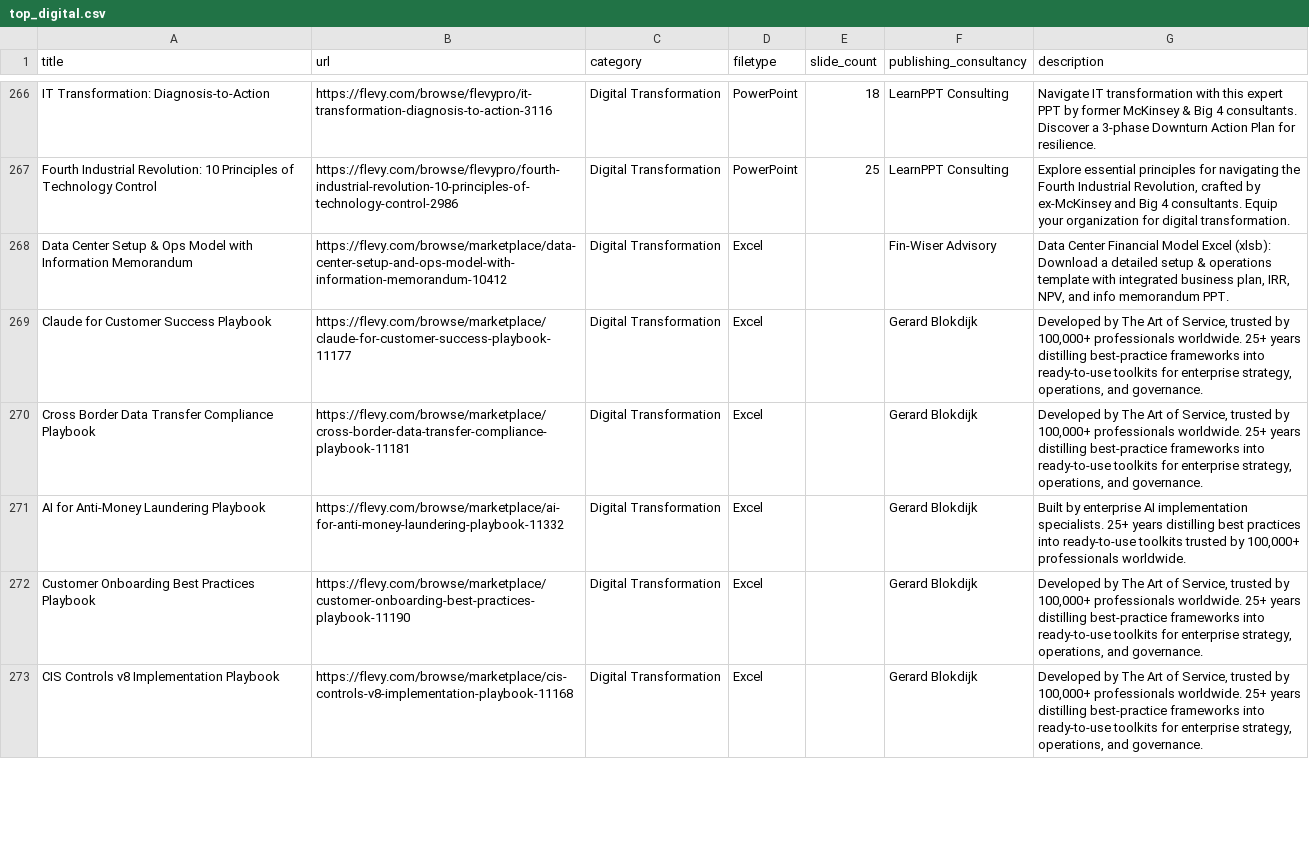
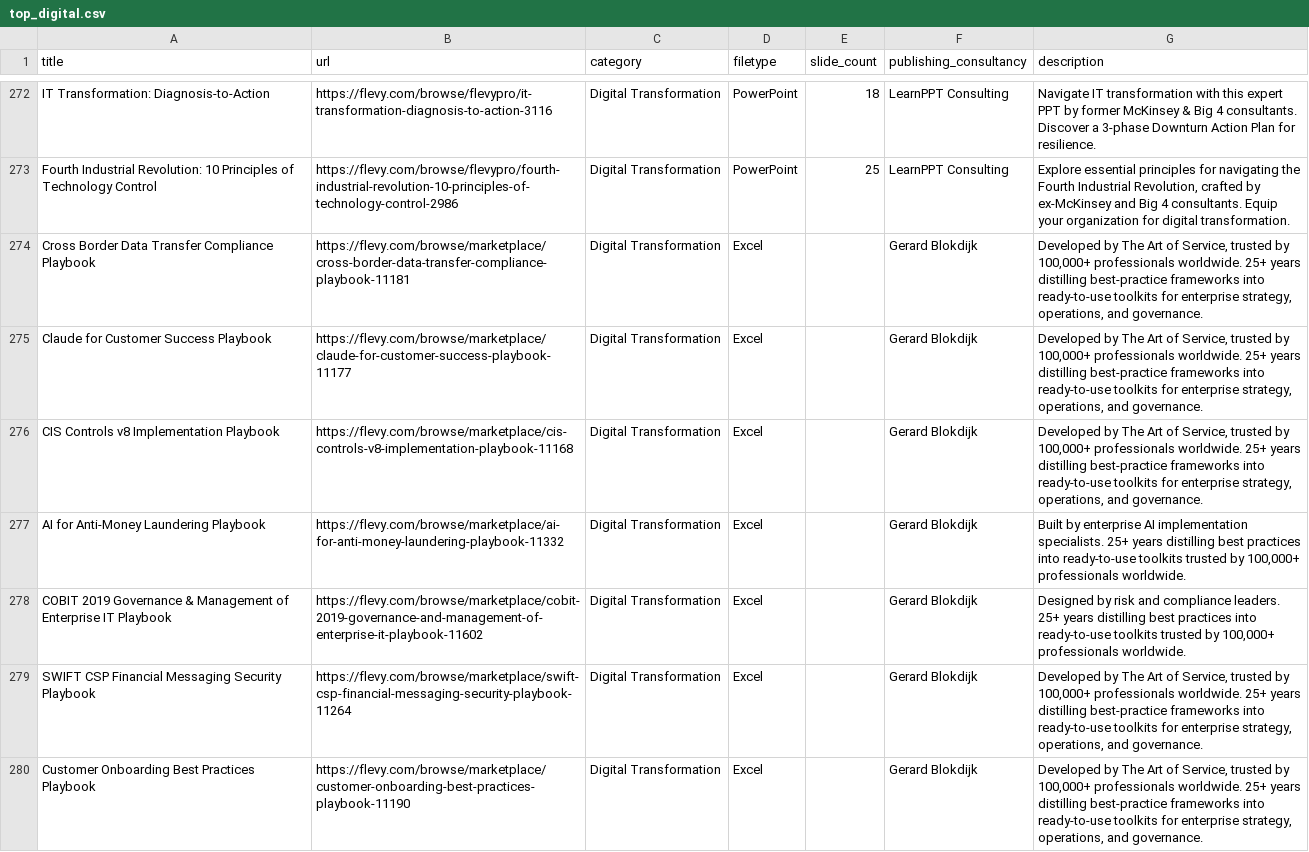
Before and after one commit to flevy-com/open-data, a CSV file: datasets/top_digital.csv, drawn as a sheet; only a part is shown, gaps mark what is left out; removed rows and columns are numbered as before the commit, all else as after; the diff covers the shown part only; the diff names each change by its address in the sheet, - before the commit and + after, or states it on an @@ line.

Commit message:
Monthly update: datasets/top_digital.csv (July 2026)

```diff
--- a/datasets/top_digital.csv
+++ b/datasets/top_digital.csv
-A274 (title): Data Center Setup & Ops Model with Information Memorandum
+A274 (title): Cross Border Data Transfer Compliance Playbook
-B274 (url): https://flevy.com/browse/marketplace/data-center-setup-and-ops-model-with-information-memorandum-10412
+B274 (url): https://flevy.com/browse/marketplace/cross-border-data-transfer-compliance-playbook-11181
-F274 (publishing_consultancy): Fin-Wiser Advisory
+F274 (publishing_consultancy): Gerard Blokdijk
-G274 (description): Data Center Financial Model Excel (xlsb): Download a detailed setup & operations template with integrated business plan, IRR, NPV, and info memorandum PPT.
+G274 (description): Developed by The Art of Service, trusted by 100,000+ professionals worldwide. 25+ years distilling best-practice frameworks into ready-to-use toolkits for enterprise strategy, operations, and governance.
-row 270: Cross Border Data Transfer Compliance Playbook | https://flevy.com/browse/marketplace/cross-border-data-transfer-compliance-playbook-11181 | Digital Transformation | Excel |  | Gerard Blokdijk | Developed by The Art of Service, trusted by 100,000+ professionals worldwide. 25+ years distilling best-practice frameworks into ready-to-use toolkits for enterprise strategy, operations, and governance.
@@ row 273 moved to row 276: CIS Controls v8 Implementation Playbook @@
+row 278: COBIT 2019 Governance & Management of Enterprise IT Playbook | https://flevy.com/browse/marketplace/cobit-2019-governance-and-management-of-enterprise-it-playbook-11602 | Digital Transformation | Excel |  | Gerard Blokdijk | Designed by risk and compliance leaders. 25+ years distilling best practices into ready-to-use toolkits trusted by 100,000+ professionals worldwide.
@@ row 274 moved to row 279: SWIFT CSP Financial Messaging Security P… @@
```
Also changed, not shown: 9 added rows, 9 removed rows, 59 moved rows and 6 edited cells elsewhere in this file.
